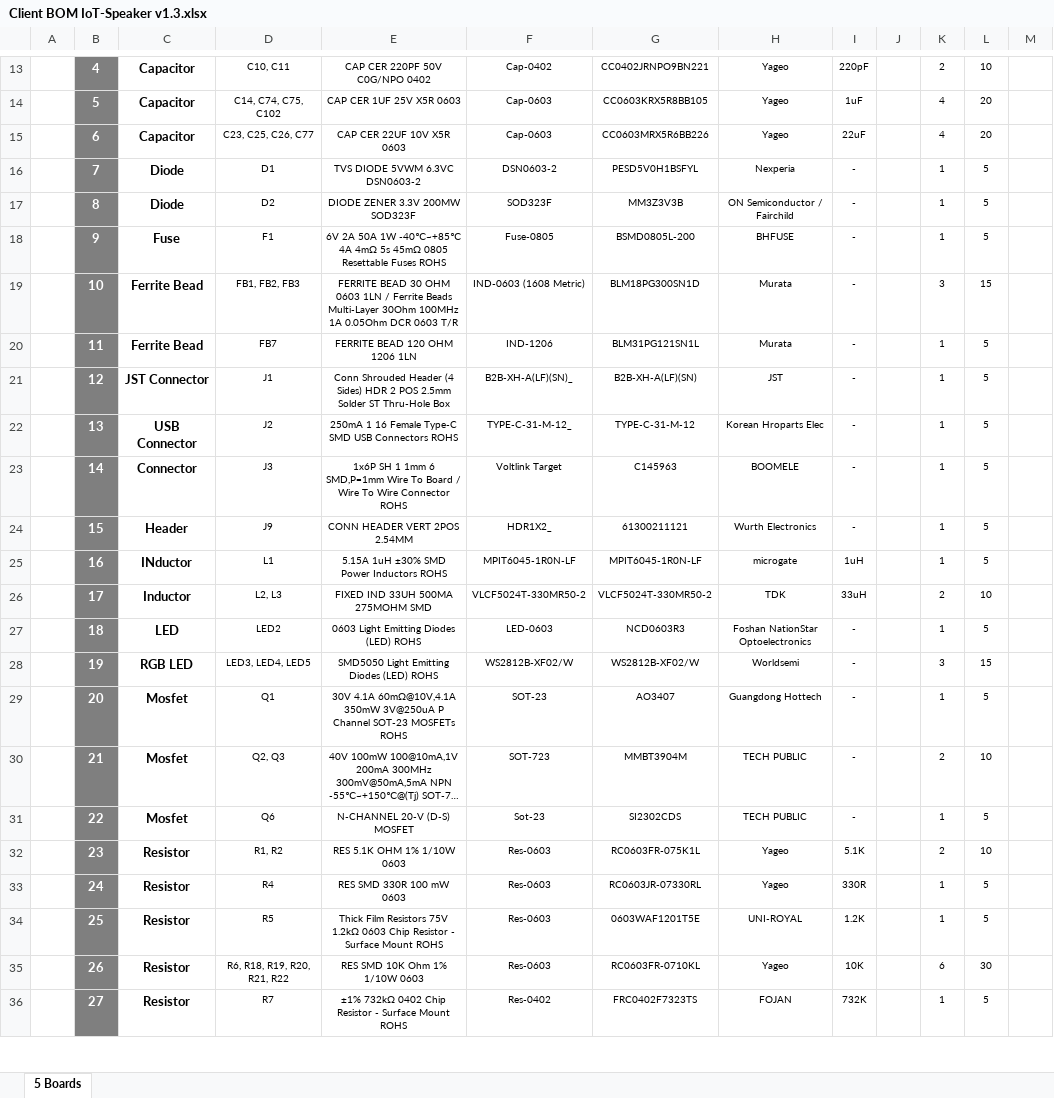
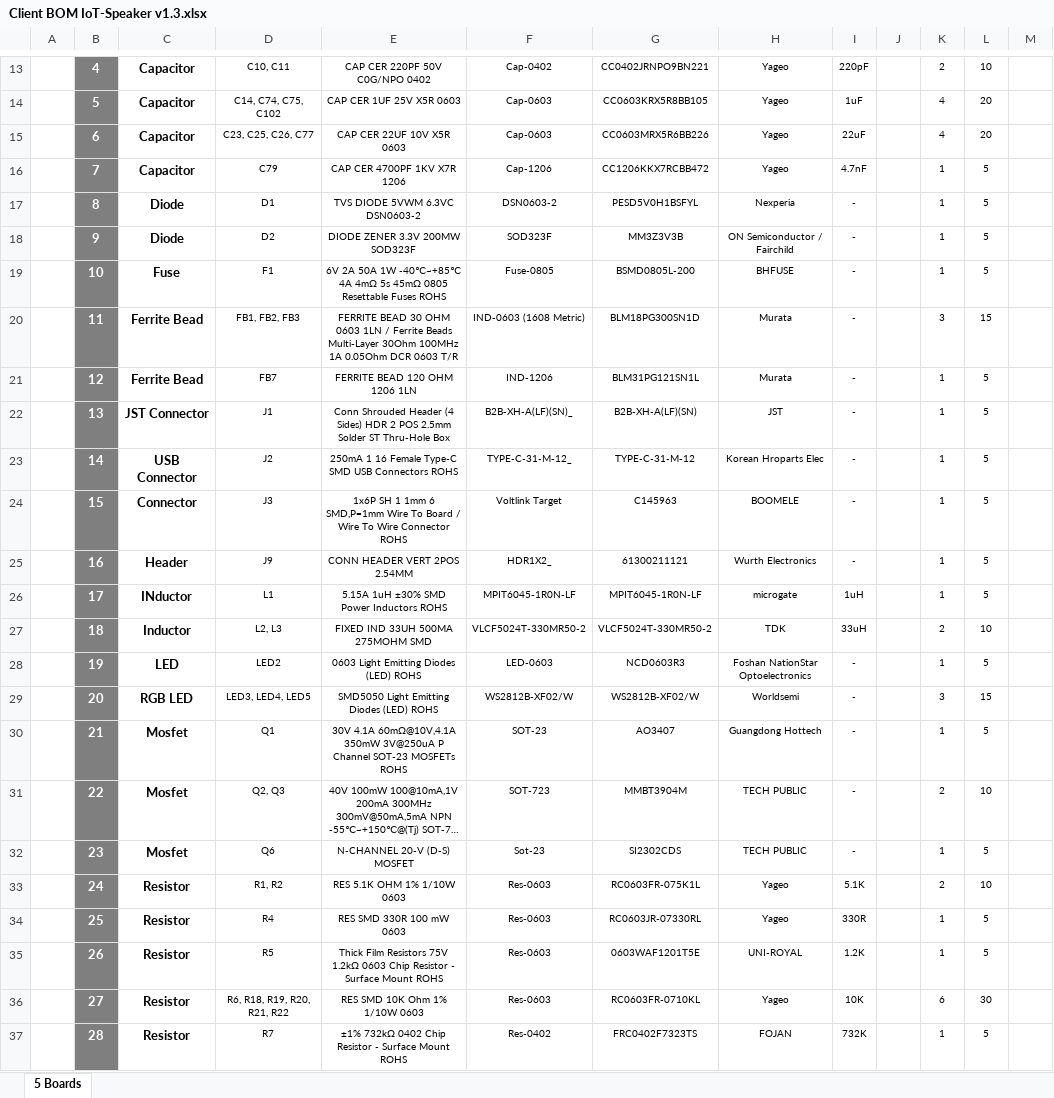
Before and after one commit to eSpark-Backup/smartmasjid-hw, an Excel workbook: Design Files/IoT-Speaker-v1.3/BOM/Client BOM IoT-Speaker v1.3.xlsx, sheet 5 Boards, drawn as a sheet; only a part is shown, gaps mark what is left out; long unchanged cells end in …; values as stored, in another font and other column widths than the file's, no borders; charts and pictures not drawn; addresses are those after the commit; the diff covers the shown part only; the diff names each change by its address in the sheet, - before the commit and + after, or states it on an @@ line.

```diff
--- a/Design Files/IoT-Speaker-v1.3/BOM/Client BOM IoT-Speaker v1.3.xlsx (sheet 5 Boards)
+++ b/Design Files/IoT-Speaker-v1.3/BOM/Client BOM IoT-Speaker v1.3.xlsx (sheet 5 Boards)
-C16: Diode
+C16: Capacitor
-D16: D1
+D16: C79
-E16: TVS DIODE 5VWM 6.3VC DSN0603-2
+E16: CAP CER 4700PF 1KV X7R 1206
-F16: DSN0603-2
+F16: Cap-1206
-G16: PESD5V0H1BSFYL
+G16: CC1206KKX7RCBB472
-H16: Nexperia
+H16: Yageo
-I16: -
+I16: 4.7nF
-D17: D2
+D17: D1
-E17: DIODE ZENER 3.3V 200MW SOD323F
+E17: TVS DIODE 5VWM 6.3VC DSN0603-2
-F17: SOD323F
+F17: DSN0603-2
-G17: MM3Z3V3B
+G17: PESD5V0H1BSFYL
-H17: ON Semiconductor / Fairchild
+H17: Nexperia
+row 18:  | 9 | Diode | D2 | DIODE ZENER 3.3V 200MW SOD323F | SOD323F | MM3Z3V3B | ON Semiconductor / Fairchild | - |  | 1 | 5
-B19: 9
+B19: 10
-B20: 10
+B20: 11
-B21: 11
+B21: 12
-B22: 12
+B22: 13
-B23: 13
+B23: 14
-B24: 14
+B24: 15
-B25: 15
+B25: 16
-B26: 16
+B26: 17
-B27: 17
+B27: 18
-B28: 18
+B28: 19
-B29: 19
+B29: 20
-B30: 20
+B30: 21
-B31: 21
+B31: 22
-B32: 22
+B32: 23
-B33: 23
+B33: 24
-B34: 24
+B34: 25
-B35: 25
+B35: 26
-B36: 26
+B36: 27
-B37: 27
+B37: 28
```
Also changed, not shown: 2 added rows, 2 removed rows and 90 edited cells elsewhere in this sheet, formulas that keep their value, charts or pictures, Design Files/IoT-Speaker-v1.3/BOM/JLCPCB BOM-IoT-Speaker-v1.3.xlsx, Design Files/IoT-Speaker-v1.3/BOM/eSpark BOM IoT-Speaker v1.3.xlsx.
